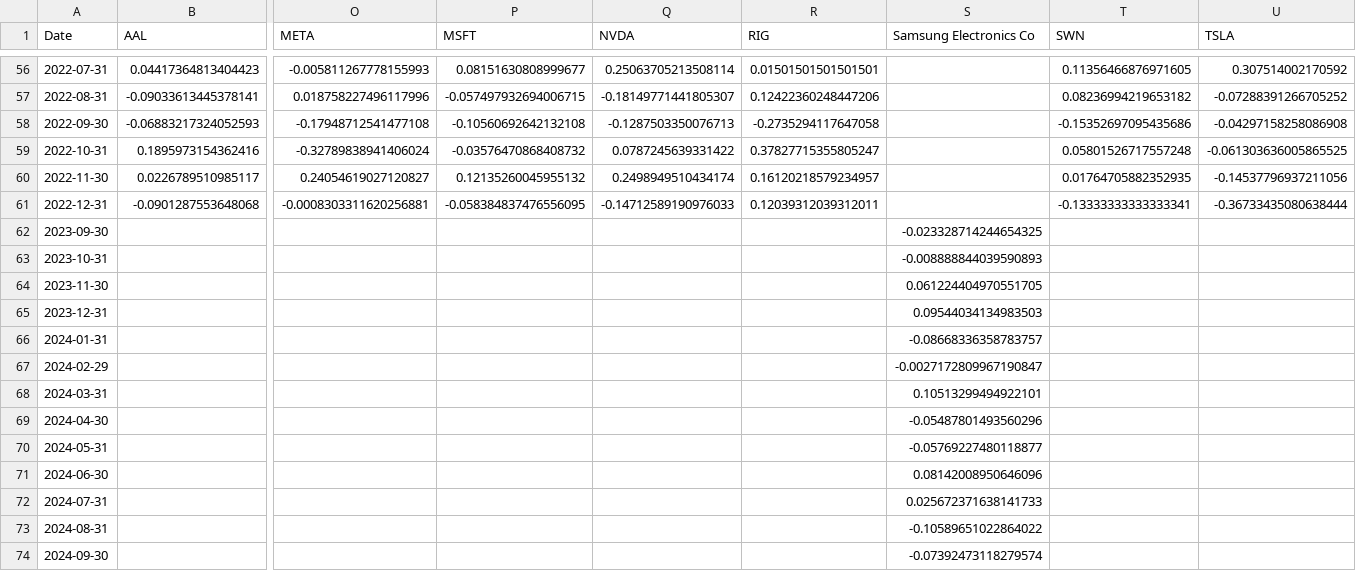
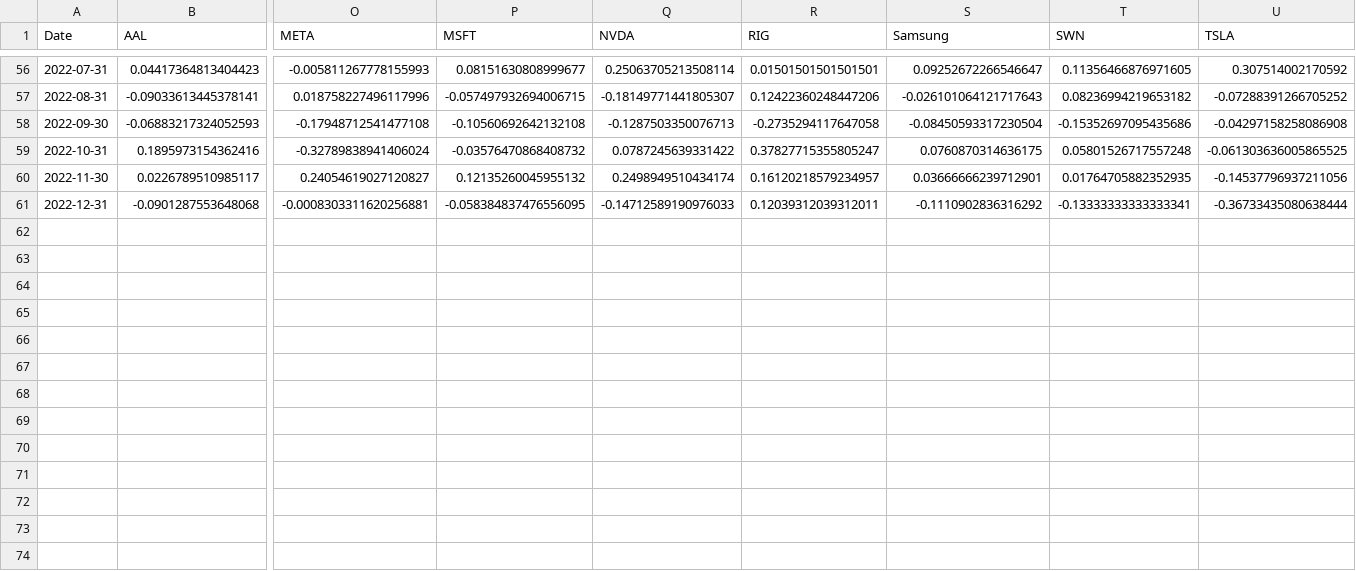
Before and after one commit to Soso2509/Evolutionary-AI_gruppe_gruppe9, a CSV file: Problem_2/monthly_returns_all_stocks.csv, drawn as a sheet; only a part is shown, gaps mark what is left out; rows hold the shown columns only; the diff covers the shown part only; the diff names each change by its address in the sheet, - before the commit and + after, or states it on an @@ line.

```diff
--- a/Problem_2/monthly_returns_all_stocks.csv
+++ b/Problem_2/monthly_returns_all_stocks.csv
-S1: Samsung Electronics Co
+S1: Samsung
-S56 (Samsung): (empty)
+S56 (Samsung): 0.09252672266546647
-S57 (Samsung): (empty)
+S57 (Samsung): -0.026101064121717643
-S58 (Samsung): (empty)
+S58 (Samsung): -0.08450593317230504
-S59 (Samsung): (empty)
+S59 (Samsung): 0.0760870314636175
-S60 (Samsung): (empty)
+S60 (Samsung): 0.03666666239712901
-S61 (Samsung): (empty)
+S61 (Samsung): -0.1110902836316292
-row 62: 2023-09-30 |  |  |  |  |  | -0.023328714244654325
-row 63: 2023-10-31 |  |  |  |  |  | -0.008888844039590893
-row 64: 2023-11-30 |  |  |  |  |  | 0.061224404970551705
-row 65: 2023-12-31 |  |  |  |  |  | 0.09544034134983503
-row 66: 2024-01-31 |  |  |  |  |  | -0.08668336358783757
-row 67: 2024-02-29 |  |  |  |  |  | -0.0027172809967190847
-row 68: 2024-03-31 |  |  |  |  |  | 0.10513299494922101
-row 69: 2024-04-30 |  |  |  |  |  | -0.05487801493560296
-row 70: 2024-05-31 |  |  |  |  |  | -0.05769227480118877
-row 71: 2024-06-30 |  |  |  |  |  | 0.08142008950646096
-row 72: 2024-07-31 |  |  |  |  |  | 0.025672371638141733
-row 73: 2024-08-31 |  |  |  |  |  | -0.10589651022864022
-row 74: 2024-09-30 |  |  |  |  |  | -0.07392473118279574
```
Also changed, not shown: 54 edited cells elsewhere in this file.
